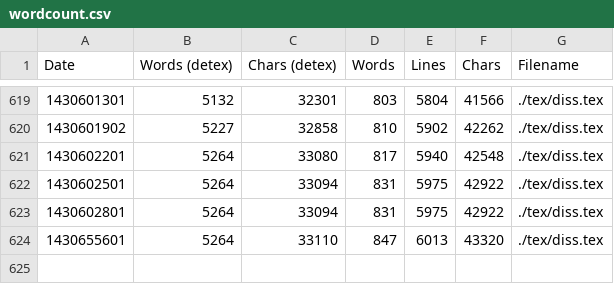
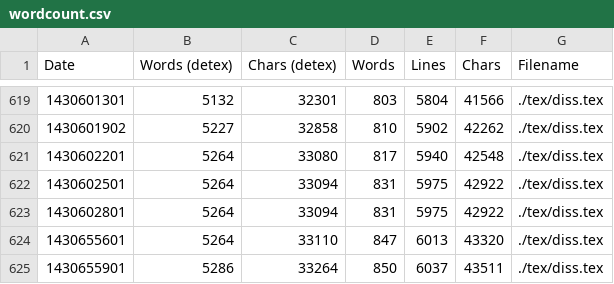
Before and after one commit to cjol/jstyper, a CSV file: report/wordcount.csv, drawn as a sheet; only a part is shown, gaps mark what is left out; the diff names each change by its address in the sheet, - before the commit and + after, or states it on an @@ line.

Commit message:
Update wordcount

```diff
--- a/report/wordcount.csv
+++ b/report/wordcount.csv
+row 625: 1430655901 | 5286 | 33264 | 850 | 6037 | 43511 | ./tex/diss.tex
```
